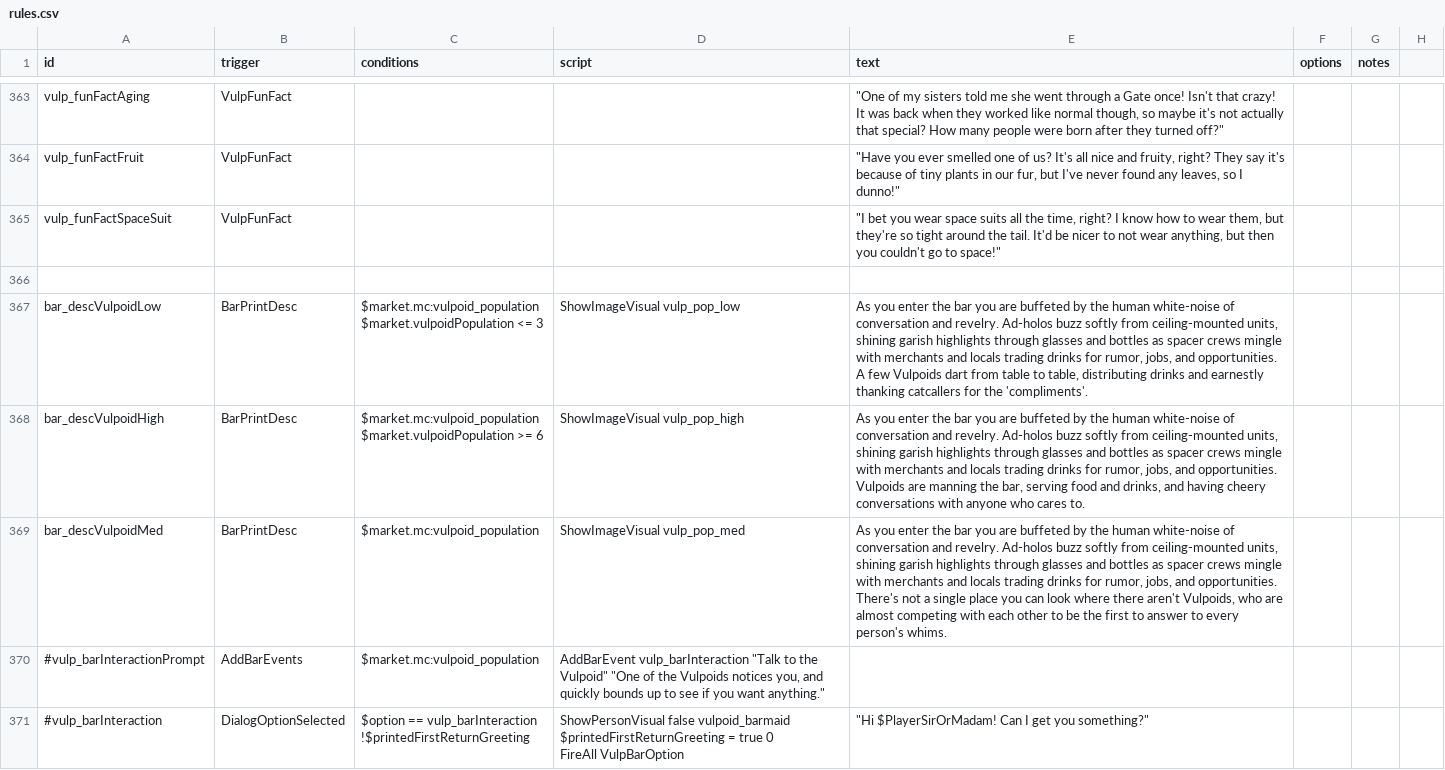
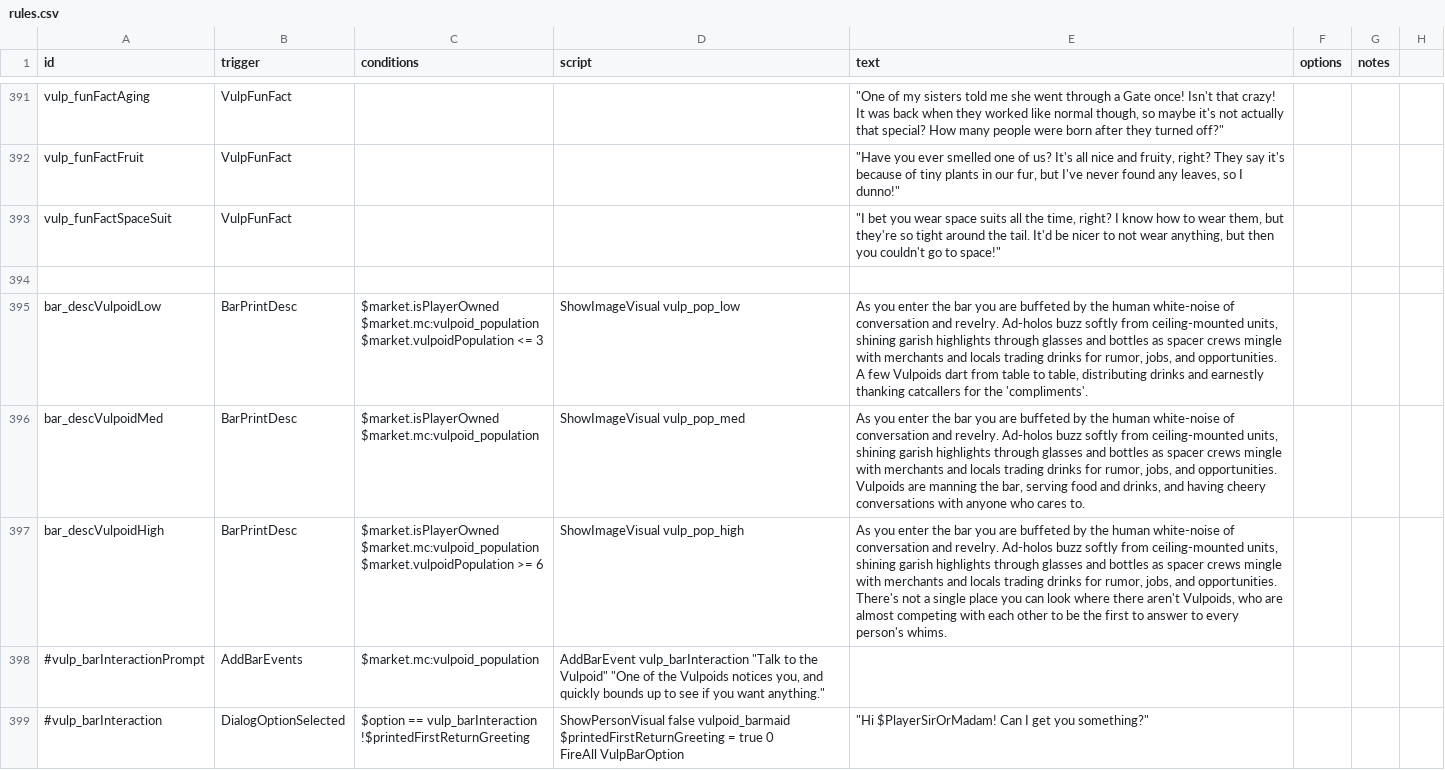
Before and after one commit to confer0/vulpoids, a CSV file: data/campaign/rules.csv, drawn as a sheet; only a part is shown, gaps mark what is left out; the diff covers the shown part only.

```diff
--- a/data/campaign/rules.csv
+++ b/data/campaign/rules.csv
@@ -1101,7 +1148,10 @@ vulp_funFactSpaceSuit,VulpFunFact,,,"""I bet you wear space suits all the time,
 ,,,,,,,
-bar_descVulpoidLow,BarPrintDesc,"$market.mc:vulpoid_population
-$market.vulpoidPopulation <= 3",ShowImageVisual vulp_pop_low,"As you enter the bar you are buffeted by the human white-noise of conversation and revelry. Ad-holos buzz softly from ceiling-mounted units, shining garish highlights through glasses and bottles as spacer crews mingle with merchants and locals trading drinks for rumor, jobs, and opportunities. A few Vulpoids dart from table to table, distributing drinks and earnestly thanking catcallers for the 'compliments'.",,,
-bar_descVulpoidHigh,BarPrintDesc,"$market.mc:vulpoid_population
-$market.vulpoidPopulation >= 6",ShowImageVisual vulp_pop_high,"As you enter the bar you are buffeted by the human white-noise of conversation and revelry. Ad-holos buzz softly from ceiling-mounted units, shining garish highlights through glasses and bottles as spacer crews mingle with merchants and locals trading drinks for rumor, jobs, and opportunities. Vulpoids are manning the bar, serving food and drinks, and having cheery conversations with anyone who cares to.",,,
-bar_descVulpoidMed,BarPrintDesc,$market.mc:vulpoid_population,ShowImageVisual vulp_pop_med,"As you enter the bar you are buffeted by the human white-noise of conversation and revelry. Ad-holos buzz softly from ceiling-mounted units, shining garish highlights through glasses and bottles as spacer crews mingle with merchants and locals trading drinks for rumor, jobs, and opportunities. There's not a single place you can look where there aren't Vulpoids, who are almost competing with each other to be the first to answer to every person's whims.",,,
+bar_descVulpoidLow,BarPrintDesc,"$market.isPlayerOwned
+$market.mc:vulpoid_population
+$market.vulpoidPopulation <= 3",ShowImageVisual vulp_pop_low,"As you enter the bar you are buffeted by the human white-noise of conversation and revelry. Ad-holos buzz softly from ceiling-mounted units, shining garish highlights through glasses and bottles as spacer crews mingle with merchants and locals trading drinks for rumor, jobs, and opportunities. A few Vulpoids dart from table to table, distributing drinks and earnestly thanking catcallers for the 'compliments'.",,,
+bar_descVulpoidMed,BarPrintDesc,"$market.isPlayerOwned
+$market.mc:vulpoid_population",ShowImageVisual vulp_pop_med,"As you enter the bar you are buffeted by the human white-noise of conversation and revelry. Ad-holos buzz softly from ceiling-mounted units, shining garish highlights through glasses and bottles as spacer crews mingle with merchants and locals trading drinks for rumor, jobs, and opportunities. Vulpoids are manning the bar, serving food and drinks, and having cheery conversations with anyone who cares to.",,,
+bar_descVulpoidHigh,BarPrintDesc,"$market.isPlayerOwned
+$market.mc:vulpoid_population
+$market.vulpoidPopulation >= 6",ShowImageVisual vulp_pop_high,"As you enter the bar you are buffeted by the human white-noise of conversation and revelry. Ad-holos buzz softly from ceiling-mounted units, shining garish highlights through glasses and bottles as spacer crews mingle with merchants and locals trading drinks for rumor, jobs, and opportunities. There's not a single place you can look where there aren't Vulpoids, who are almost competing with each other to be the first to answer to every person's whims.",,,
 #vulp_barInteractionPrompt,AddBarEvents,$market.mc:vulpoid_population,"AddBarEvent vulp_barInteraction ""Talk to the Vulpoid"" ""One of the Vulpoids notices you, and quickly bounds up to see if you want anything.""",,,,
```
Also changed, not shown: 28 added rows elsewhere in this file, data/campaign/market_conditions.csv, data/campaign/special_items.csv, 32 other files.
